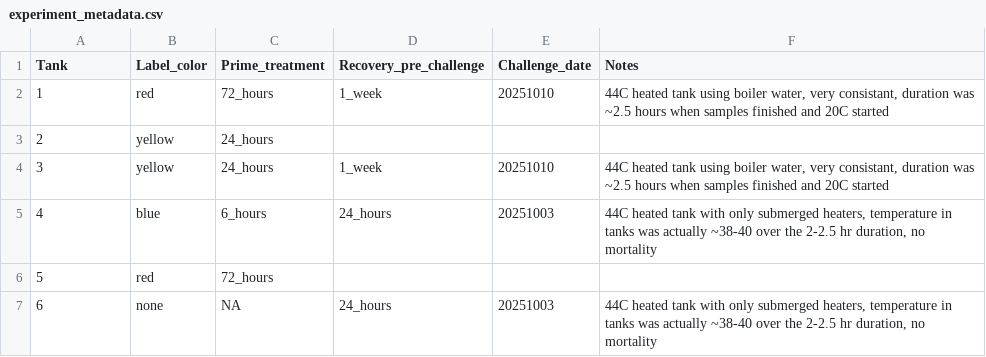
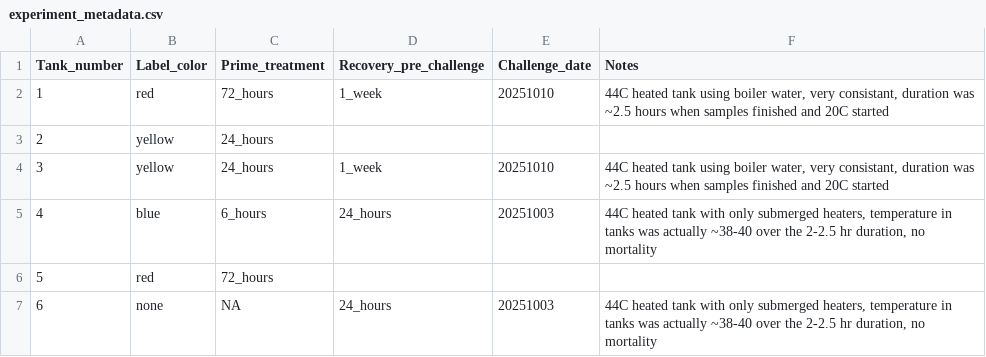
Before and after one commit to SamGurr/Cigigas_temperature_prime, a CSV file: RAnalysis/Data/experiment_metadata.csv, drawn as a sheet; only a part is shown.

```diff
--- a/RAnalysis/Data/experiment_metadata.csv
+++ b/RAnalysis/Data/experiment_metadata.csv
@@ -1,2 +1,2 @@
-Tank,Label_color,Prime_treatment,Recovery_pre_challenge,Challenge_date,Notes,,
+Tank_number,Label_color,Prime_treatment,Recovery_pre_challenge,Challenge_date,Notes,,
 1,red,72_hours,1_week,20251010,"44C heated tank using boiler water, very consistant, duration was ~2.5 hours when samples finished and 20C started",,
```
Also changed, not shown: RAnalysis/Data/Survival/survival.csv, 4 other files.
